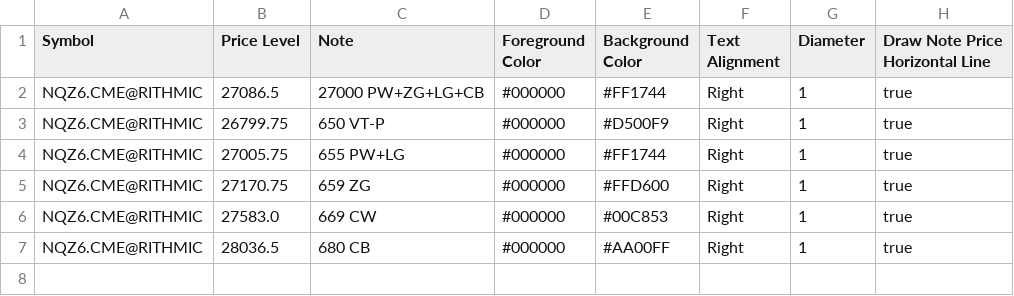
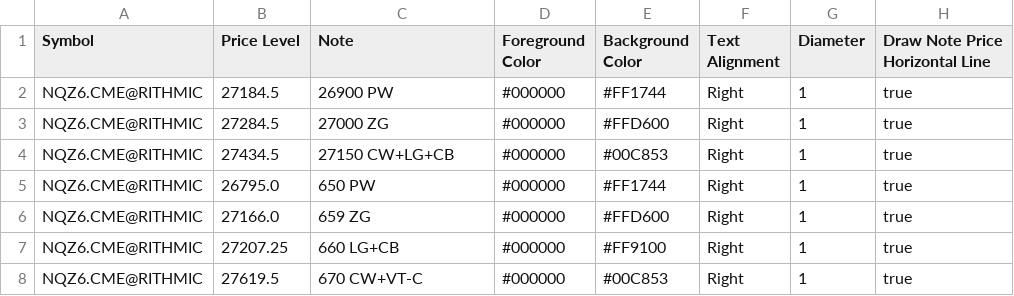
Before and after one commit to trading4life20-code/gex-levels, a CSV file: gex_nq_313869034ba0.csv, drawn as a sheet.

Commit message:
update gex_nq_313869034ba0.csv

```diff
--- a/gex_nq_313869034ba0.csv
+++ b/gex_nq_313869034ba0.csv
@@ -1,7 +1,8 @@
 Symbol,Price Level,Note,Foreground Color,Background Color,Text Alignment,Diameter,Draw Note Price Horizontal Line
-NQZ6.CME@RITHMIC,27086.5,27000 PW+ZG+LG+CB,#000000,#FF1744,Right,1,true
-NQZ6.CME@RITHMIC,26799.75,650 VT-P,#000000,#D500F9,Right,1,true
-NQZ6.CME@RITHMIC,27005.75,655 PW+LG,#000000,#FF1744,Right,1,true
-NQZ6.CME@RITHMIC,27170.75,659 ZG,#000000,#FFD600,Right,1,true
-NQZ6.CME@RITHMIC,27583.0,669 CW,#000000,#00C853,Right,1,true
-NQZ6.CME@RITHMIC,28036.5,680 CB,#000000,#AA00FF,Right,1,true
+NQZ6.CME@RITHMIC,27184.5,26900 PW,#000000,#FF1744,Right,1,true
+NQZ6.CME@RITHMIC,27284.5,27000 ZG,#000000,#FFD600,Right,1,true
+NQZ6.CME@RITHMIC,27434.5,27150 CW+LG+CB,#000000,#00C853,Right,1,true
+NQZ6.CME@RITHMIC,26795.0,650 PW,#000000,#FF1744,Right,1,true
+NQZ6.CME@RITHMIC,27166.0,659 ZG,#000000,#FFD600,Right,1,true
+NQZ6.CME@RITHMIC,27207.25,660 LG+CB,#000000,#FF9100,Right,1,true
+NQZ6.CME@RITHMIC,27619.5,670 CW+VT-C,#000000,#00C853,Right,1,true
```
